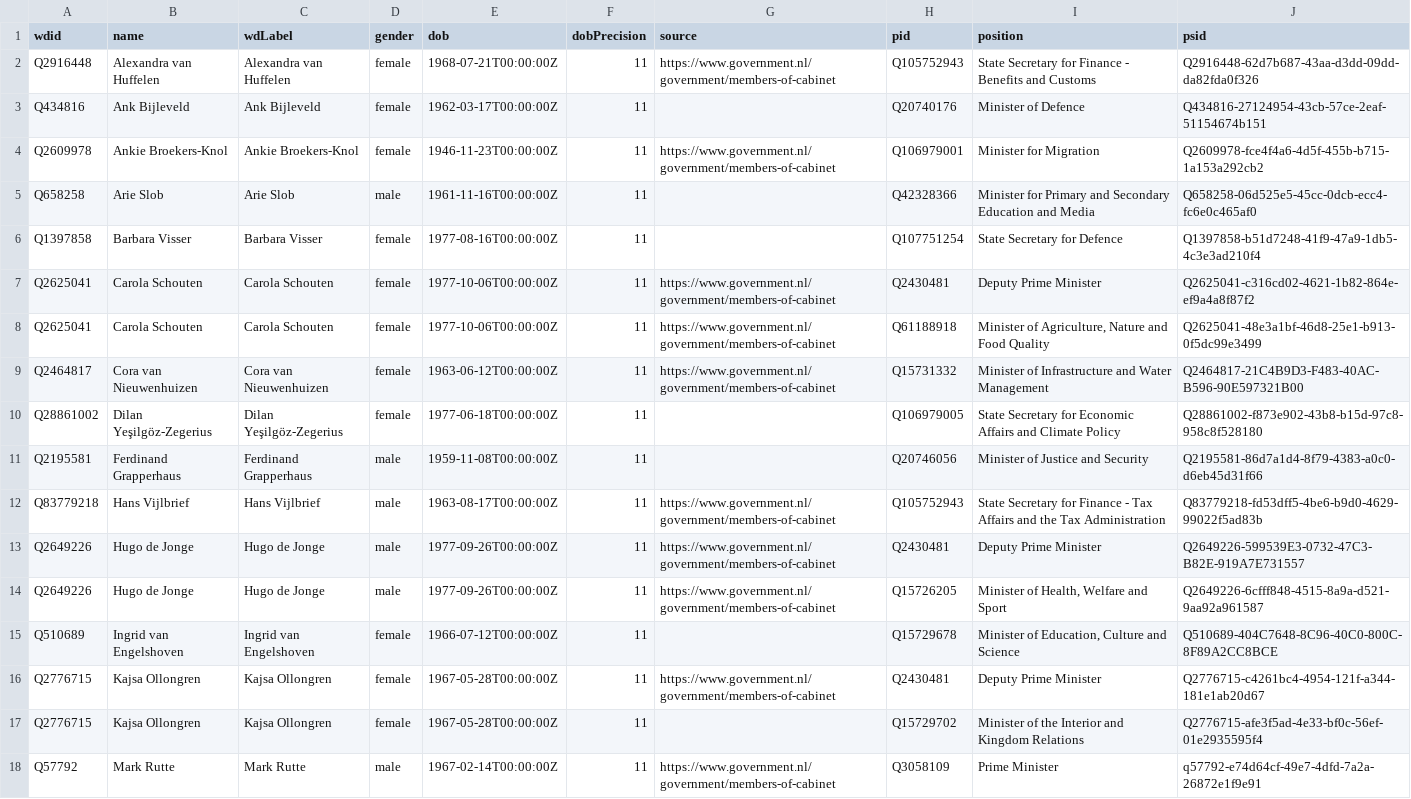
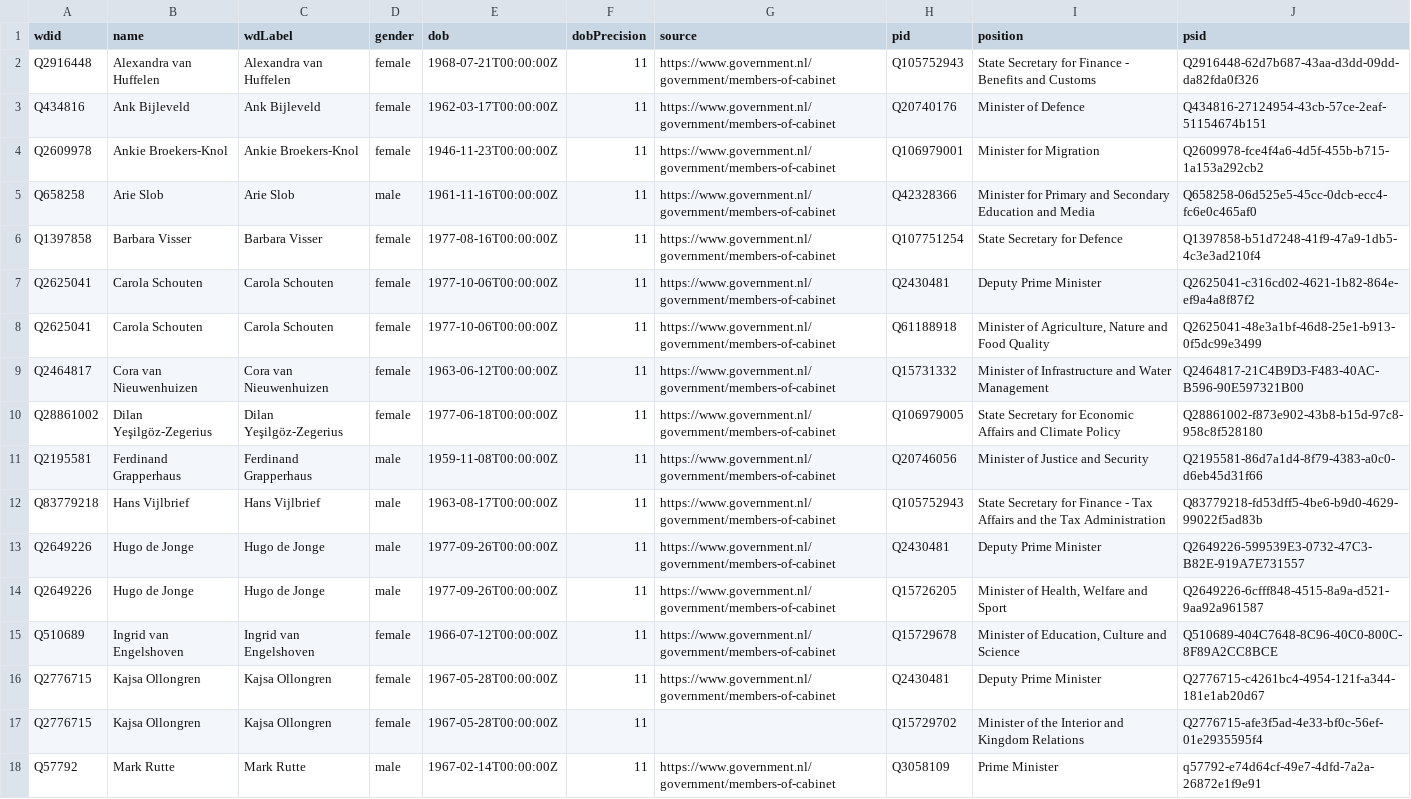
Before and after one commit to every-politician-scrapers/netherlands-cabinet, a CSV file: data/wikidata.csv, drawn as a sheet; only a part is shown; the diff covers the shown part only.

Commit message:
refresh data

```diff
--- a/data/wikidata.csv
+++ b/data/wikidata.csv
@@ -2,6 +2,6 @@ wdid,name,wdLabel,gender,dob,dobPrecision,source,pid,position,psid
 Q2916448,Alexandra van Huffelen,Alexandra van Huffelen,female,1968-07-21T00:00:00Z,11,https://www.government.nl/government/members-of-cabinet,Q105752943,State Secretary for Finance - Benefits and Customs,Q2916448-62d7b687-43aa-d3dd-09dd-da82fda0f326
-Q434816,Ank Bijleveld,Ank Bijleveld,female,1962-03-17T00:00:00Z,11,,Q20740176,Minister of Defence,Q434816-27124954-43cb-57ce-2eaf-51154674b151
+Q434816,Ank Bijleveld,Ank Bijleveld,female,1962-03-17T00:00:00Z,11,https://www.government.nl/government/members-of-cabinet,Q20740176,Minister of Defence,Q434816-27124954-43cb-57ce-2eaf-51154674b151
 Q2609978,Ankie Broekers-Knol,Ankie Broekers-Knol,female,1946-11-23T00:00:00Z,11,https://www.government.nl/government/members-of-cabinet,Q106979001,Minister for Migration,Q2609978-fce4f4a6-4d5f-455b-b715-1a153a292cb2
-Q658258,Arie Slob,Arie Slob,male,1961-11-16T00:00:00Z,11,,Q42328366,Minister for Primary and Secondary Education and Media,Q658258-06d525e5-45cc-0dcb-ecc4-fc6e0c465af0
-Q1397858,Barbara Visser,Barbara Visser,female,1977-08-16T00:00:00Z,11,,Q107751254,State Secretary for Defence,Q1397858-b51d7248-41f9-47a9-1db5-4c3e3ad210f4
+Q658258,Arie Slob,Arie Slob,male,1961-11-16T00:00:00Z,11,https://www.government.nl/government/members-of-cabinet,Q42328366,Minister for Primary and Secondary Education and Media,Q658258-06d525e5-45cc-0dcb-ecc4-fc6e0c465af0
+Q1397858,Barbara Visser,Barbara Visser,female,1977-08-16T00:00:00Z,11,https://www.government.nl/government/members-of-cabinet,Q107751254,State Secretary for Defence,Q1397858-b51d7248-41f9-47a9-1db5-4c3e3ad210f4
 Q2625041,Carola Schouten,Carola Schouten,female,1977-10-06T00:00:00Z,11,https://www.government.nl/government/members-of-cabinet,Q2430481,Deputy Prime Minister,Q2625041-c316cd02-4621-1b82-864e-ef9a4a8f87f2
@@ -9,4 +9,4 @@ Q2625041,Carola Schouten,Carola Schouten,female,1977-10-06T00:00:00Z,11,https://
 Q2464817,Cora van Nieuwenhuizen,Cora van Nieuwenhuizen,female,1963-06-12T00:00:00Z,11,https://www.government.nl/government/members-of-cabinet,Q15731332,Minister of Infrastructure and Water Management,Q2464817-21C4B9D3-F483-40AC-B596-90E597321B00
-Q28861002,Dilan Yeşilgöz-Zegerius,Dilan Yeşilgöz-Zegerius,female,1977-06-18T00:00:00Z,11,,Q106979005,State Secretary for Economic Affairs and Climate Policy,Q28861002-f873e902-43b8-b15d-97c8-958c8f528180
-Q2195581,Ferdinand Grapperhaus,Ferdinand Grapperhaus,male,1959-11-08T00:00:00Z,11,,Q20746056,Minister of Justice and Security,Q2195581-86d7a1d4-8f79-4383-a0c0-d6eb45d31f66
+Q28861002,Dilan Yeşilgöz-Zegerius,Dilan Yeşilgöz-Zegerius,female,1977-06-18T00:00:00Z,11,https://www.government.nl/government/members-of-cabinet,Q106979005,State Secretary for Economic Affairs and Climate Policy,Q28861002-f873e902-43b8-b15d-97c8-958c8f528180
+Q2195581,Ferdinand Grapperhaus,Ferdinand Grapperhaus,male,1959-11-08T00:00:00Z,11,https://www.government.nl/government/members-of-cabinet,Q20746056,Minister of Justice and Security,Q2195581-86d7a1d4-8f79-4383-a0c0-d6eb45d31f66
 Q83779218,Hans Vijlbrief,Hans Vijlbrief,male,1963-08-17T00:00:00Z,11,https://www.government.nl/government/members-of-cabinet,Q105752943,State Secretary for Finance - Tax Affairs and the Tax Administration,Q83779218-fd53dff5-4be6-b9d0-4629-99022f5ad83b
@@ -14,3 +14,3 @@ Q2649226,Hugo de Jonge,Hugo de Jonge,male,1977-09-26T00:00:00Z,11,https://www.go
 Q2649226,Hugo de Jonge,Hugo de Jonge,male,1977-09-26T00:00:00Z,11,https://www.government.nl/government/members-of-cabinet,Q15726205,"Minister of Health, Welfare and Sport",Q2649226-6cfff848-4515-8a9a-d521-9aa92a961587
-Q510689,Ingrid van Engelshoven,Ingrid van Engelshoven,female,1966-07-12T00:00:00Z,11,,Q15729678,"Minister of Education, Culture and Science",Q510689-404C7648-8C96-40C0-800C-8F89A2CC8BCE
+Q510689,Ingrid van Engelshoven,Ingrid van Engelshoven,female,1966-07-12T00:00:00Z,11,https://www.government.nl/government/members-of-cabinet,Q15729678,"Minister of Education, Culture and Science",Q510689-404C7648-8C96-40C0-800C-8F89A2CC8BCE
 Q2776715,Kajsa Ollongren,Kajsa Ollongren,female,1967-05-28T00:00:00Z,11,https://www.government.nl/government/members-of-cabinet,Q2430481,Deputy Prime Minister,Q2776715-c4261bc4-4954-121f-a344-181e1ab20d67
```
Also changed, not shown: 6 edited cells elsewhere in this file.
